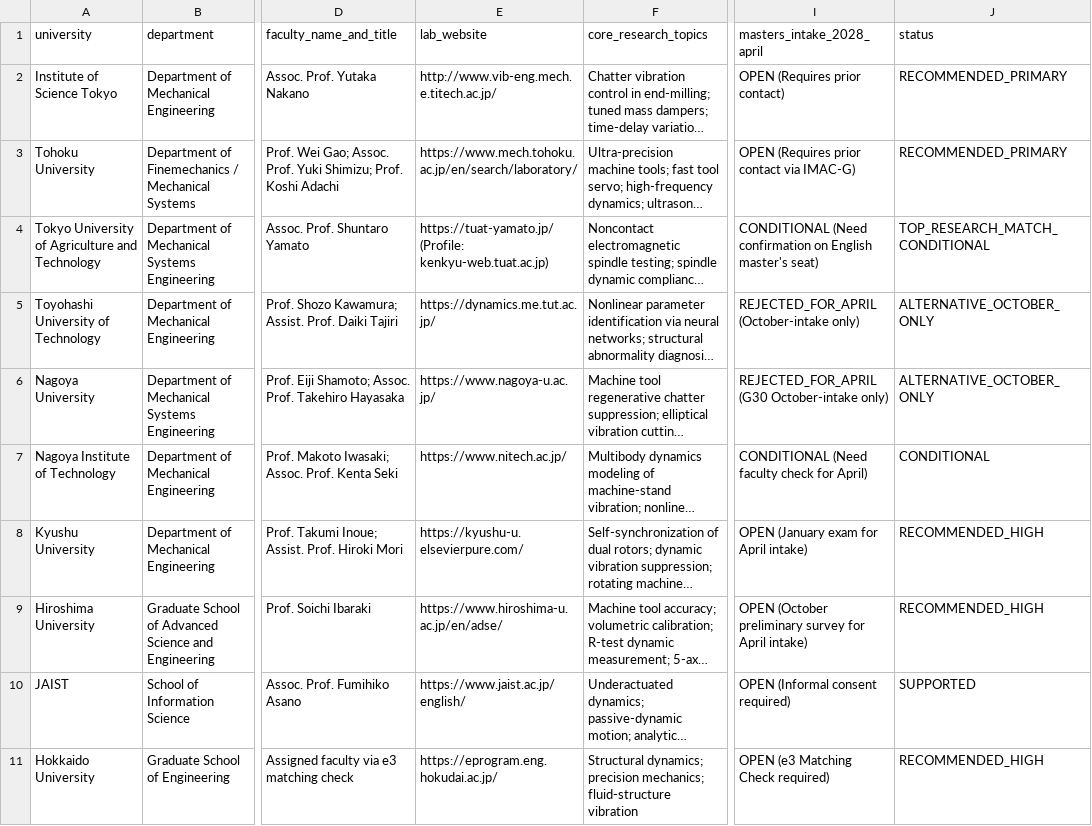
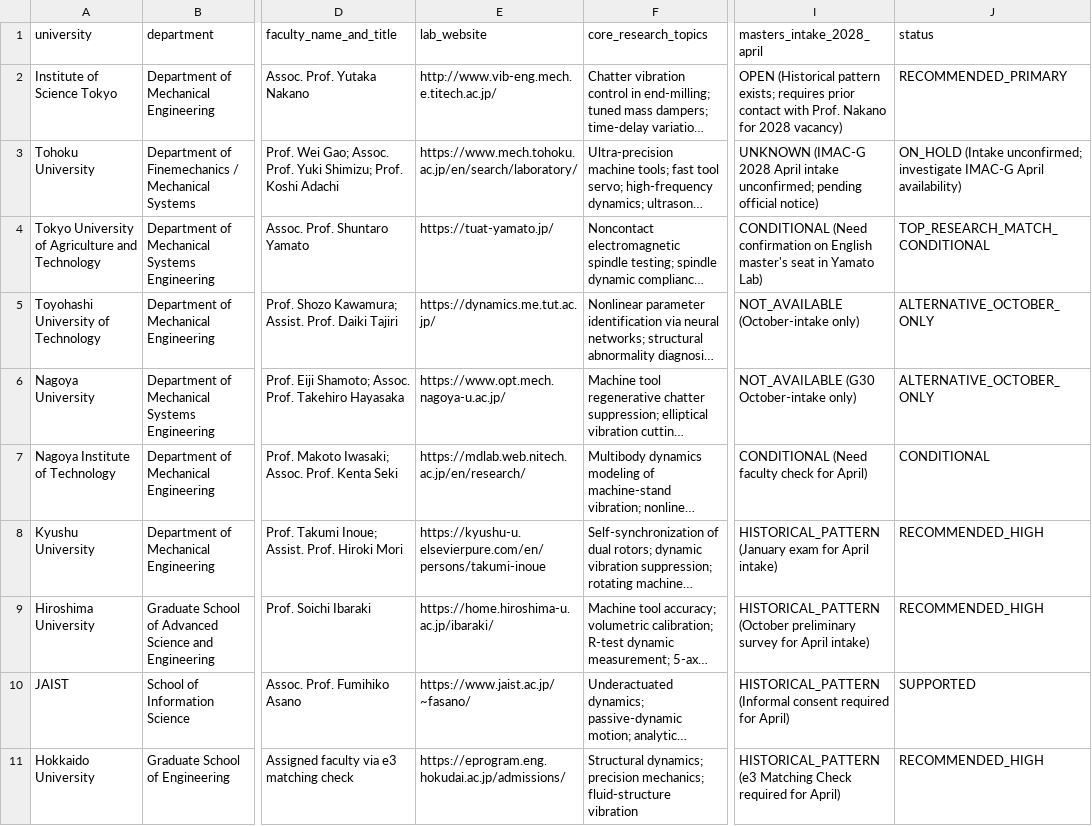
Before and after one commit to youngseokchomajn-web/Jp_study, a CSV file: 02_Gemini_원본/2026-11-01/matrix_labs.csv, drawn as a sheet; only a part is shown, gaps mark what is left out; long unchanged cells end in …; the diff covers the shown part only; the diff names each change by its address in the sheet, - before the commit and + after, or states it on an @@ line.

Commit message:
docs: 19개 대학 입시 정합성 감사 및 2028년 4월 입시 상태 5대 표준화 반영
- Tohoku IMAC-G 2028년 4월 입학 미확인(UNKNOWN) 반영 및 판정 보류(ON_HOLD)
- Science Tokyo IGP(C) 2028년 4월 일정 역산표를 과거 패턴(HISTORICAL_PATTERN) 기준으로 정정
- Nakano 및 Yamato 연구실의 연구 적합도와 석사생 실제 수용 여부(OPEN/CONDITIONAL) 분리
- 2028_april_intake_status 5대 표준 카테고리 전수 적용
- CSV 파싱 결함 교정(YNU, Kobe) 및 matrix_labs.csv 19개 대학 전수화(누락 6개 대학 추가)

```diff
--- a/02_Gemini_원본/2026-11-01/matrix_labs.csv
+++ b/02_Gemini_원본/2026-11-01/matrix_labs.csv
-I2 (masters_intake_2028_april): OPEN (Requires prior contact)
+I2 (masters_intake_2028_april): OPEN (Historical pattern exists; requires prior contact with Prof. Nakano for 2028 vacancy)
-I3 (masters_intake_2028_april): OPEN (Requires prior contact via IMAC-G)
+I3 (masters_intake_2028_april): UNKNOWN (IMAC-G 2028 April intake unconfirmed; pending official notice)
-J3 (status): RECOMMENDED_PRIMARY
+J3 (status): ON_HOLD (Intake unconfirmed; investigate IMAC-G April availability)
-E4 (lab_website): https://tuat-yamato.jp/ (Profile: kenkyu-web.tuat.ac.jp)
+E4 (lab_website): https://tuat-yamato.jp/
-I4 (masters_intake_2028_april): …English master's seat)
+I4 (masters_intake_2028_april): …English master's seat in Yamato Lab)
-I5 (masters_intake_2028_april): REJECTED_FOR_APRIL (October-intake only)
+I5 (masters_intake_2028_april): NOT_AVAILABLE (October-intake only)
-E6 (lab_website): https://www.nagoya-u.ac.jp/
+E6 (lab_website): https://www.opt.mech.nagoya-u.ac.jp/
-I6 (masters_intake_2028_april): REJECTED_FOR_APRIL (G30 October-intake only)
+I6 (masters_intake_2028_april): NOT_AVAILABLE (G30 October-intake only)
-E7 (lab_website): https://www.nitech.ac.jp/
+E7 (lab_website): https://mdlab.web.nitech.ac.jp/en/research/
-E8 (lab_website): https://kyushu-u.elsevierpure.com/
+E8 (lab_website): https://kyushu-u.elsevierpure.com/en/persons/takumi-inoue
-I8 (masters_intake_2028_april): OPEN (January exam for April intake)
+I8 (masters_intake_2028_april): HISTORICAL_PATTERN (January exam for April intake)
-E9 (lab_website): https://www.hiroshima-u.ac.jp/en/adse/
+E9 (lab_website): https://home.hiroshima-u.ac.jp/ibaraki/
-I9 (masters_intake_2028_april): OPEN (October preliminary…
+I9 (masters_intake_2028_april): HISTORICAL_PATTERN (October preliminary…
-E10 (lab_website): https://www.jaist.ac.jp/english/
+E10 (lab_website): https://www.jaist.ac.jp/~fasano/
-I10 (masters_intake_2028_april): OPEN (Informal consent required)
+I10 (masters_intake_2028_april): HISTORICAL_PATTERN (Informal consent required for April)
-E11 (lab_website): https://eprogram.eng.hokudai.ac.jp/
+E11 (lab_website): https://eprogram.eng.hokudai.ac.jp/admissions/
-I11 (masters_intake_2028_april): OPEN (e3 Matching Check required)
+I11 (masters_intake_2028_april): HISTORICAL_PATTERN (e3 Matching Check required for April)
```
Also changed, not shown: 6 added rows and 5 edited cells elsewhere in this file, 02_Gemini_원본/2026-11-01/matrix_admissions.csv, 02_Gemini_원본/2026-11-01/open_questions.csv, 5 other files.
